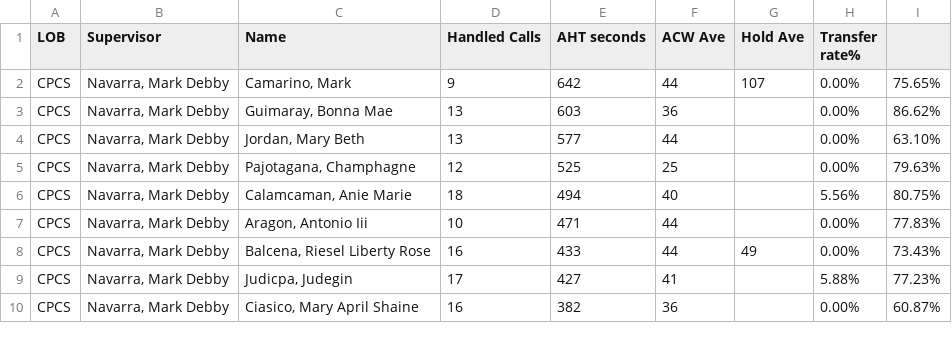
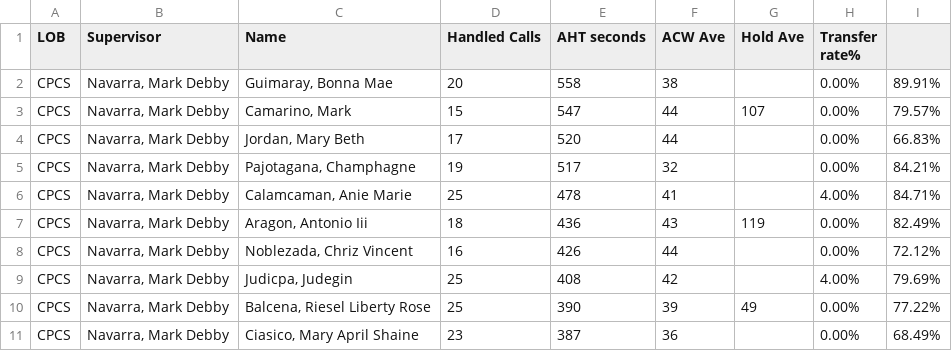
Before and after one commit to CGS-J/CPCS-AHT, a CSV file: cpcs.csv, drawn as a sheet; only a part is shown; the diff covers the shown part only.

```diff
--- a/cpcs.csv
+++ b/cpcs.csv
@@ -1,10 +1,11 @@
 LOB,Supervisor,Name ,Handled Calls ,AHT seconds,ACW Ave,Hold Ave,Transfer rate%,
-CPCS,"Navarra, Mark Debby","Camarino, Mark",9,642,44,107,0.00%,75.65%
-CPCS,"Navarra, Mark Debby","Guimaray, Bonna Mae",13,603,36,,0.00%,86.62%
-CPCS,"Navarra, Mark Debby","Jordan, Mary Beth",13,577,44,,0.00%,63.10%
-CPCS,"Navarra, Mark Debby","Pajotagana, Champhagne",12,525,25,,0.00%,79.63%
-CPCS,"Navarra, Mark Debby","Calamcaman, Anie Marie",18,494,40,,5.56%,80.75%
-CPCS,"Navarra, Mark Debby","Aragon, Antonio Iii",10,471,44,,0.00%,77.83%
-CPCS,"Navarra, Mark Debby","Balcena, Riesel Liberty Rose",16,433,44,49,0.00%,73.43%
-CPCS,"Navarra, Mark Debby","Judicpa, Judegin",17,427,41,,5.88%,77.23%
-CPCS,"Navarra, Mark Debby","Ciasico, Mary April Shaine",16,382,36,,0.00%,60.87%
+CPCS,"Navarra, Mark Debby","Guimaray, Bonna Mae",20,558,38,,0.00%,89.91%
+CPCS,"Navarra, Mark Debby","Camarino, Mark",15,547,44,107,0.00%,79.57%
+CPCS,"Navarra, Mark Debby","Jordan, Mary Beth",17,520,44,,0.00%,66.83%
+CPCS,"Navarra, Mark Debby","Pajotagana, Champhagne",19,517,32,,0.00%,84.21%
+CPCS,"Navarra, Mark Debby","Calamcaman, Anie Marie",25,478,41,,4.00%,84.71%
+CPCS,"Navarra, Mark Debby","Aragon, Antonio Iii",18,436,43,119,0.00%,82.49%
+CPCS,"Navarra, Mark Debby","Noblezada, Chriz Vincent",16,426,44,,0.00%,72.12%
+CPCS,"Navarra, Mark Debby","Judicpa, Judegin",25,408,42,,4.00%,79.69%
+CPCS,"Navarra, Mark Debby","Balcena, Riesel Liberty Rose",25,390,39,49,0.00%,77.22%
+CPCS,"Navarra, Mark Debby","Ciasico, Mary April Shaine",23,387,36,,0.00%,68.49%
```
Also changed, not shown: 4 added rows, 2 removed rows and 19 edited cells elsewhere in this file, cpcsAHT.csv, 1 other file.
